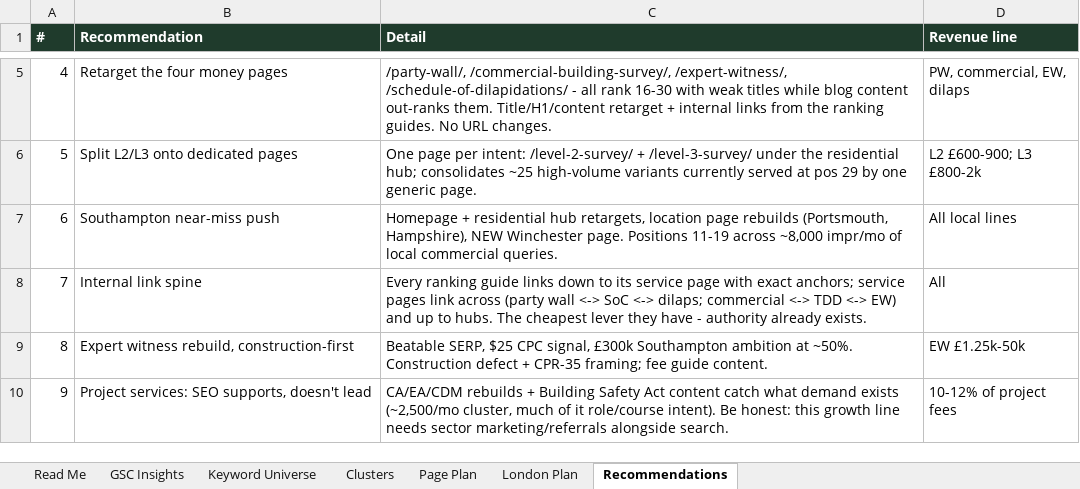
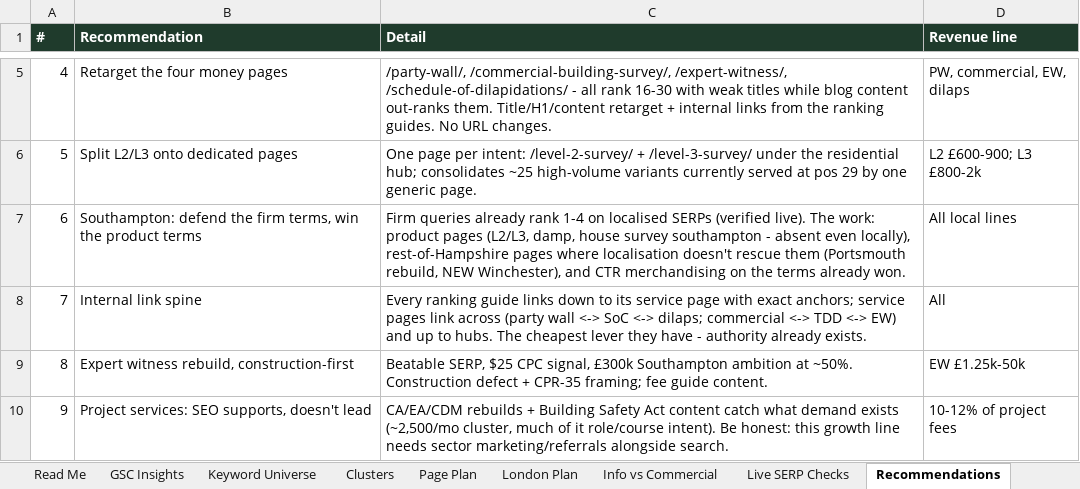
Before and after one commit to tenterms/seoplanner, an Excel workbook: HarrisonClarke_Keyword_Universe.xlsx, sheet Recommendations, drawn as a sheet; only a part is shown, gaps mark what is left out; values as stored, in another font and other column widths than the file's, no borders; the diff names each change by its address in the sheet, - before the commit and + after, or states it on an @@ line.

```diff
--- a/HarrisonClarke_Keyword_Universe.xlsx (sheet Recommendations)
+++ b/HarrisonClarke_Keyword_Universe.xlsx (sheet Recommendations)
+sheet tab: Info vs Commercial
+sheet tab: Live SERP Checks
-B7 (Recommendation): Southampton near-miss push
+B7 (Recommendation): Southampton: defend the firm terms, win the product terms
-C7 (Detail): Homepage + residential hub retargets, location page rebuilds (Portsmouth, Hampshire), NEW Winchester page. Positions 11-19 across ~8,000 impr/mo of local commercial queries.
+C7 (Detail): Firm queries already rank 1-4 on localised SERPs (verified live). The work: product pages (L2/L3, damp, house survey southampton - absent even locally), rest-of-Hampshire pages where localisation doesn't rescue them (Portsmouth rebuild, NEW Winchester), and CTR merchandising on the terms already won.
```
Also changed, not shown: sheet GSC Insights, sheet Read Me, sheet Clusters, sheet Page Plan, 1 other file.
